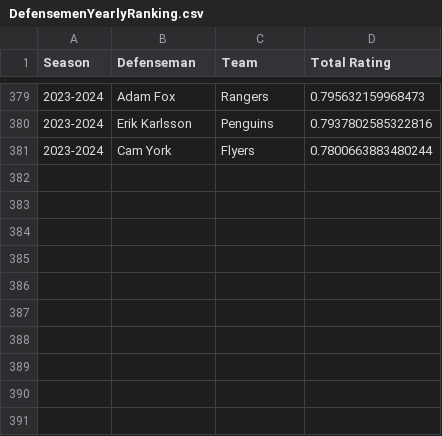
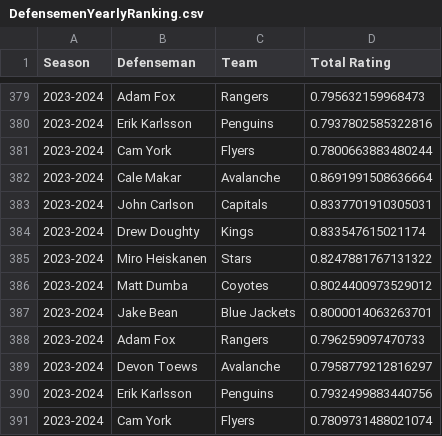
Before and after one commit to bananasfourscale/HockeyRatings, a CSV file: Output_Files/Defensemen_Files/Trend_Files/DefensemenYearlyRanking.csv, drawn as a sheet; only a part is shown, gaps mark what is left out; the diff names each change by its address in the sheet, - before the commit and + after, or states it on an @@ line.

```diff
--- a/Output_Files/Defensemen_Files/Trend_Files/DefensemenYearlyRanking.csv
+++ b/Output_Files/Defensemen_Files/Trend_Files/DefensemenYearlyRanking.csv
+row 382: 2023-2024 | Cale Makar | Avalanche | 0.8691991508636664
+row 383: 2023-2024 | John Carlson | Capitals | 0.8337701910305031
+row 384: 2023-2024 | Drew Doughty | Kings | 0.833547615021174
+row 385: 2023-2024 | Miro Heiskanen | Stars | 0.8247881767131322
+row 386: 2023-2024 | Matt Dumba | Coyotes | 0.8024400973529012
+row 387: 2023-2024 | Jake Bean | Blue Jackets | 0.8000014063263701
+row 388: 2023-2024 | Adam Fox | Rangers | 0.796259097470733
+row 389: 2023-2024 | Devon Toews | Avalanche | 0.7958779212816297
+row 390: 2023-2024 | Erik Karlsson | Penguins | 0.7932499883440756
+row 391: 2023-2024 | Cam York | Flyers | 0.7809731488021074
```
Also changed, not shown: Output_Files/Forward_Files/Trend_Files/ForwardYearlyRanking.csv, Output_Files/Goalie_Files/Trend_Files/GoalieYearlyRanking.csv, 21 other files.
